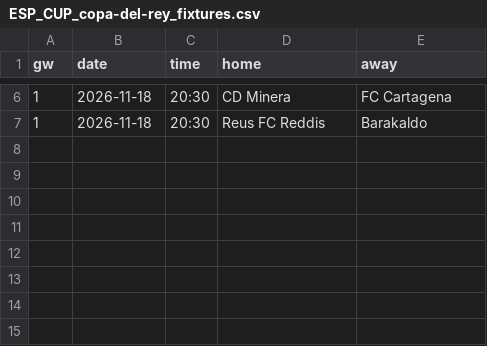
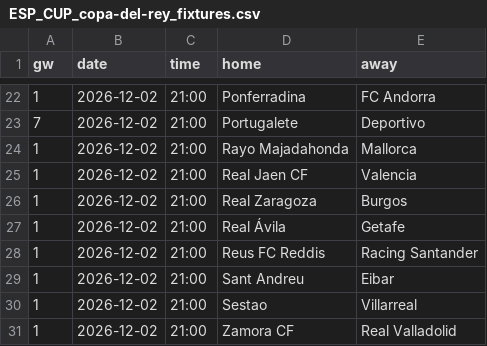
Before and after one commit to cespaguar-afk/predix-sports, a CSV file: feeds/ESP_CUP_copa-del-rey_fixtures.csv, drawn as a sheet; only a part is shown, gaps mark what is left out; the diff covers the shown part only.

```diff
--- a/feeds/ESP_CUP_copa-del-rey_fixtures.csv
+++ b/feeds/ESP_CUP_copa-del-rey_fixtures.csv
@@ -6,2 +22,10 @@ gw,date,time,home,away
-1,2026-11-18,20:30,CD Minera,FC Cartagena
-1,2026-11-18,20:30,Reus FC Reddis,Barakaldo
+1,2026-12-02,21:00,Ponferradina,FC Andorra
+7,2026-12-02,21:00,Portugalete,Deportivo
+1,2026-12-02,21:00,Rayo Majadahonda,Mallorca
+1,2026-12-02,21:00,Real Jaen CF,Valencia
+1,2026-12-02,21:00,Real Zaragoza,Burgos
+1,2026-12-02,21:00,Real Ávila,Getafe
+1,2026-12-02,21:00,Reus FC Reddis,Racing Santander
+1,2026-12-02,21:00,Sant Andreu,Eibar
+1,2026-12-02,21:00,Sestao,Villarreal
+1,2026-12-02,21:00,Zamora CF,Real Valladolid
```
Also changed, not shown: 16 added rows and 14 edited cells elsewhere in this file, feeds/ENG_1_premier-league_results.csv, feeds/ESP_1_la-liga_results.csv, 13 other files.
